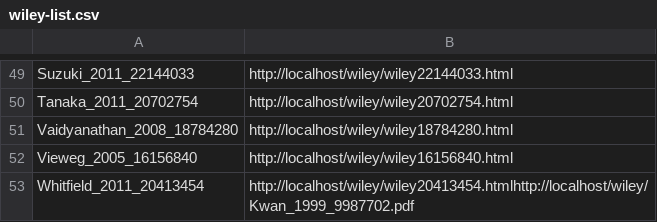
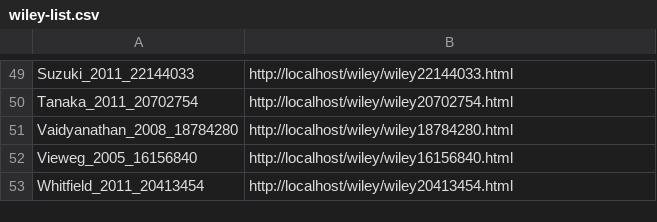
Before and after one commit to dbmi-pitt/dbmi-annotator, a CSV file: article-list/wiley-list.csv, drawn as a sheet; only a part is shown, gaps mark what is left out.

Commit message:
rename articles

```diff
--- a/article-list/wiley-list.csv
+++ b/article-list/wiley-list.csv
@@ -52,2 +52,2 @@ Vaidyanathan_2008_18784280,http://localhost/wiley/wiley18784280.html
 Vieweg_2005_16156840,http://localhost/wiley/wiley16156840.html
-Whitfield_2011_20413454,http://localhost/wiley/wiley20413454.htmlhttp://localhost/wiley/Kwan_1999_9987702.pdf
+Whitfield_2011_20413454,http://localhost/wiley/wiley20413454.html
```
Also changed, not shown: article-list/pmc-list.csv.
